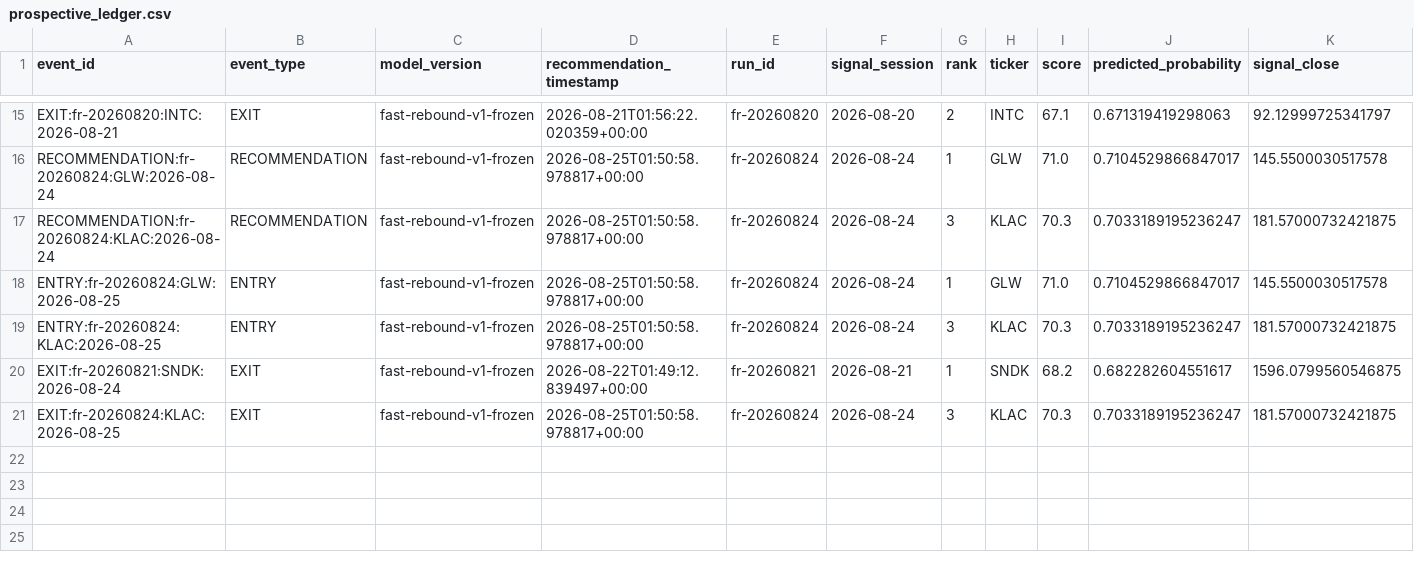
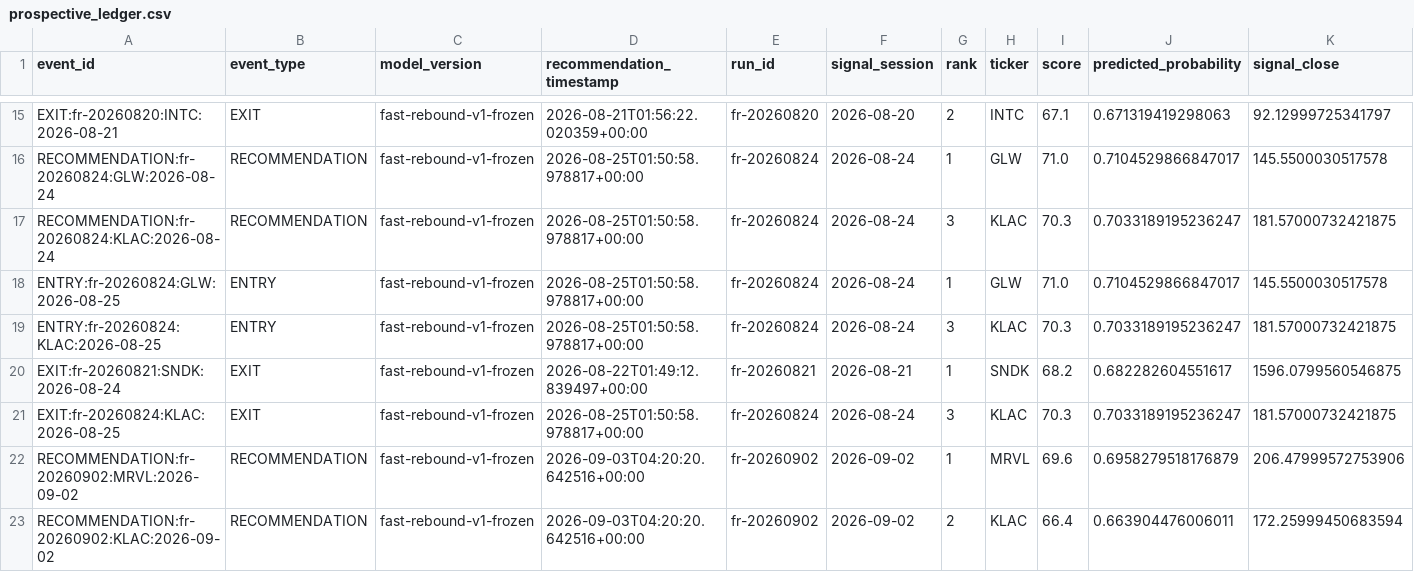
Before and after one commit to ankurjha83/fast-rebound-scanner, a CSV file: state/prospective_ledger.csv, drawn as a sheet; only a part is shown, gaps mark what is left out; rows hold the shown columns only; the diff names each change by its address in the sheet, - before the commit and + after, or states it on an @@ line.

Commit message:
chore: persist Fast Rebound state [skip ci]

```diff
--- a/state/prospective_ledger.csv
+++ b/state/prospective_ledger.csv
+row 22: RECOMMENDATION:fr-20260902:MRVL:2026-09-02 | RECOMMENDATION | fast-rebound-v1-frozen | 2026-09-03T04:20:20.642516+00:00 | fr-20260902 | 2026-09-02 | 1 | MRVL | 69.6 | 0.6958279518176879 | 206.47999572753906
+row 23: RECOMMENDATION:fr-20260902:KLAC:2026-09-02 | RECOMMENDATION | fast-rebound-v1-frozen | 2026-09-03T04:20:20.642516+00:00 | fr-20260902 | 2026-09-02 | 2 | KLAC | 66.4 | 0.663904476006011 | 172.25999450683594
```
Also changed, not shown: state/prospective_equity.csv, 5 other files.
